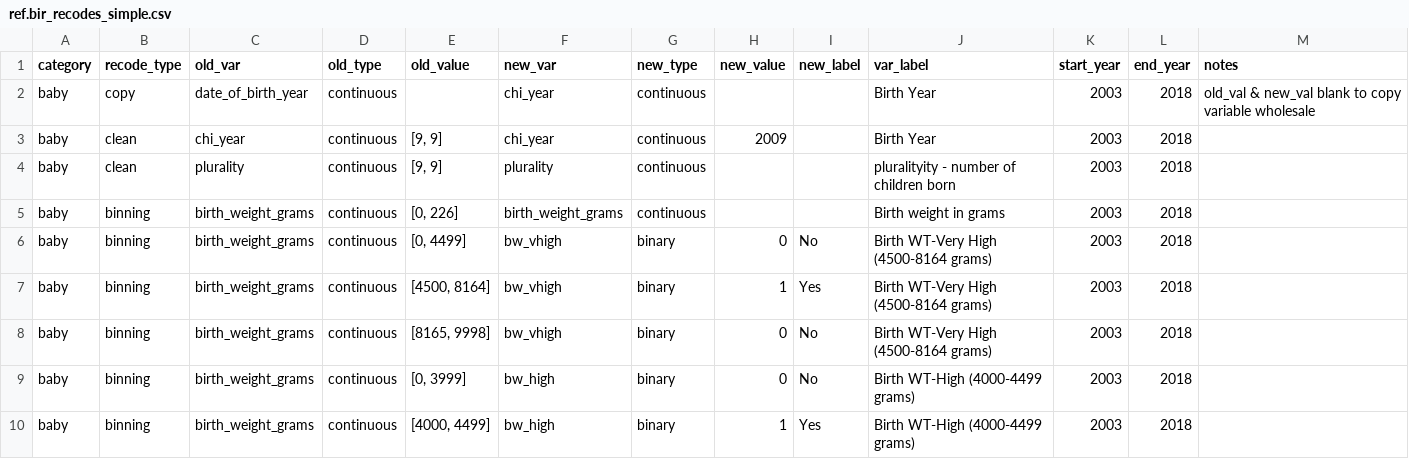
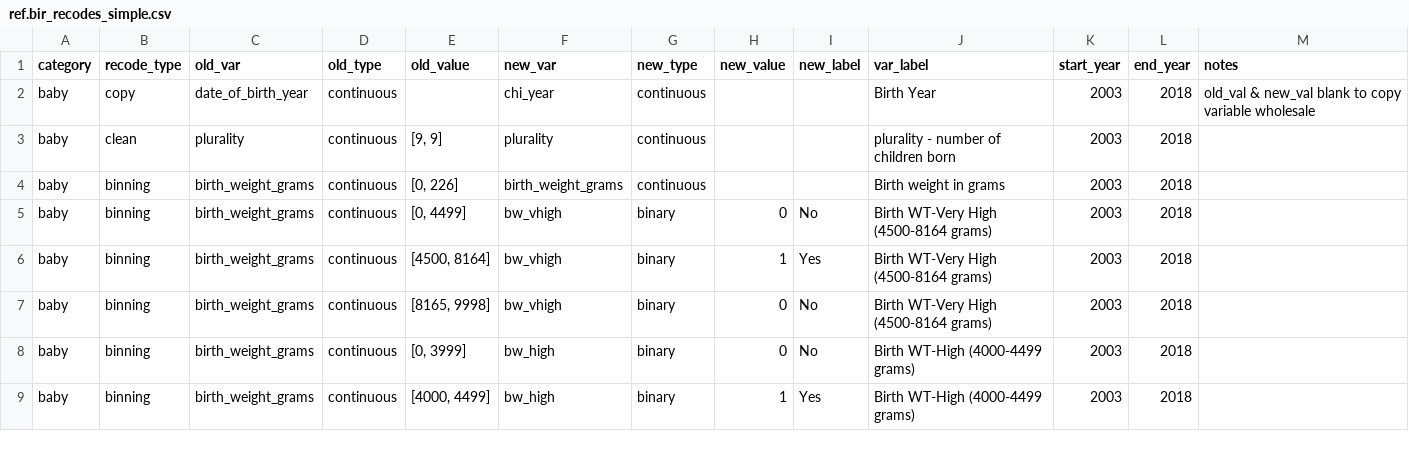
Before and after one commit to jfontestad/DOHdata, a CSV file: ETL/birth/ref/ref.bir_recodes_simple.csv, drawn as a sheet; only a part is shown.

Commit message:
Continued problems with apdeRecodes ... temporary work around
 - apdeRecodes is changing numerics to factors,which then prevents
   numeric recoding.
 - for the time being, removed recoding of [9999] to NA and
   [9] to 2009 for chi_year.
 - appears that plurality is not working as well.

```diff
--- a/ETL/birth/ref/ref.bir_recodes_simple.csv
+++ b/ETL/birth/ref/ref.bir_recodes_simple.csv
@@ -2,4 +2,3 @@ category,recode_type,old_var,old_type,old_value,new_var,new_type,new_value,new_l
 baby,copy,date_of_birth_year,continuous,,chi_year,continuous,,,Birth Year,2003,2018,old_val & new_val blank to copy variable wholesale
-baby,clean,chi_year,continuous,"[9, 9]",chi_year,continuous,2009,,Birth Year,2003,2018,
-baby,clean,plurality,continuous,"[9, 9]",plurality,continuous,,,pluralityity - number of children born,2003,2018,
+baby,clean,plurality,continuous,"[9, 9]",plurality,continuous,,,plurality - number of children born,2003,2018,
 baby,binning,birth_weight_grams,continuous,"[0, 226]",birth_weight_grams,continuous,,,Birth weight in grams,2003,2018,
```
